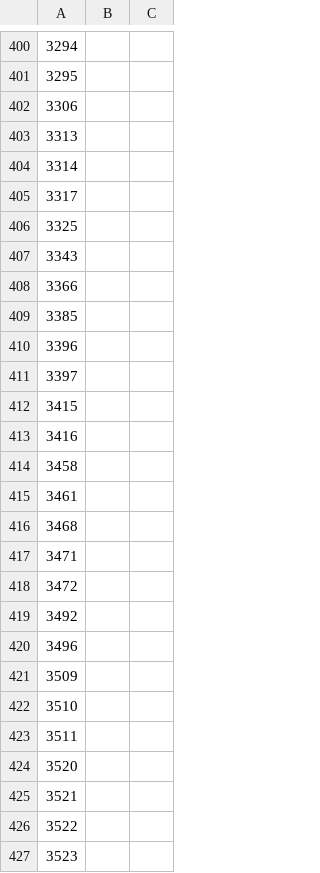
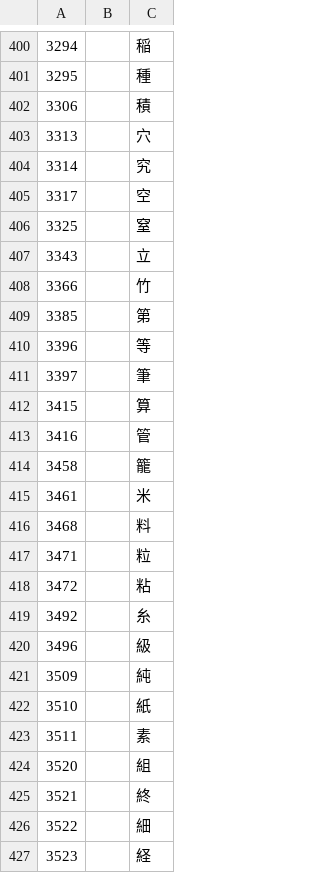
Before and after one commit to harjitmoe/hershey-fonts-unicode-truetype, a CSV file: kanji.csv, drawn as a sheet; only a part is shown, gaps mark what is left out; the diff covers the shown part only.

```diff
--- a/kanji.csv
+++ b/kanji.csv
@@ -400,28 +400,28 @@
-3294,,
-3295,,
-3306,,
-3313,,
-3314,,
-3317,,
-3325,,
-3343,,
-3366,,
-3385,,
-3396,,
-3397,,
-3415,,
-3416,,
-3458,,
-3461,,
-3468,,
-3471,,
-3472,,
-3492,,
-3496,,
-3509,,
-3510,,
-3511,,
-3520,,
-3521,,
-3522,,
-3523,,
+3294,,"稲"
+3295,,"種"
+3306,,"積"
+3313,,"穴"
+3314,,"究"
+3317,,"空"
+3325,,"窒"
+3343,,"立"
+3366,,"竹"
+3385,,"第"
+3396,,"等"
+3397,,"筆"
+3415,,"算"
+3416,,"管"
+3458,,"籠"
+3461,,"米"
+3468,,"料"
+3471,,"粒"
+3472,,"粘"
+3492,,"糸"
+3496,,"級"
+3509,,"純"
+3510,,"紙"
+3511,,"素"
+3520,,"組"
+3521,,"終"
+3522,,"細"
+3523,,"経"
```
Also changed, not shown: 68 edited cells elsewhere in this file, 1 other file.
